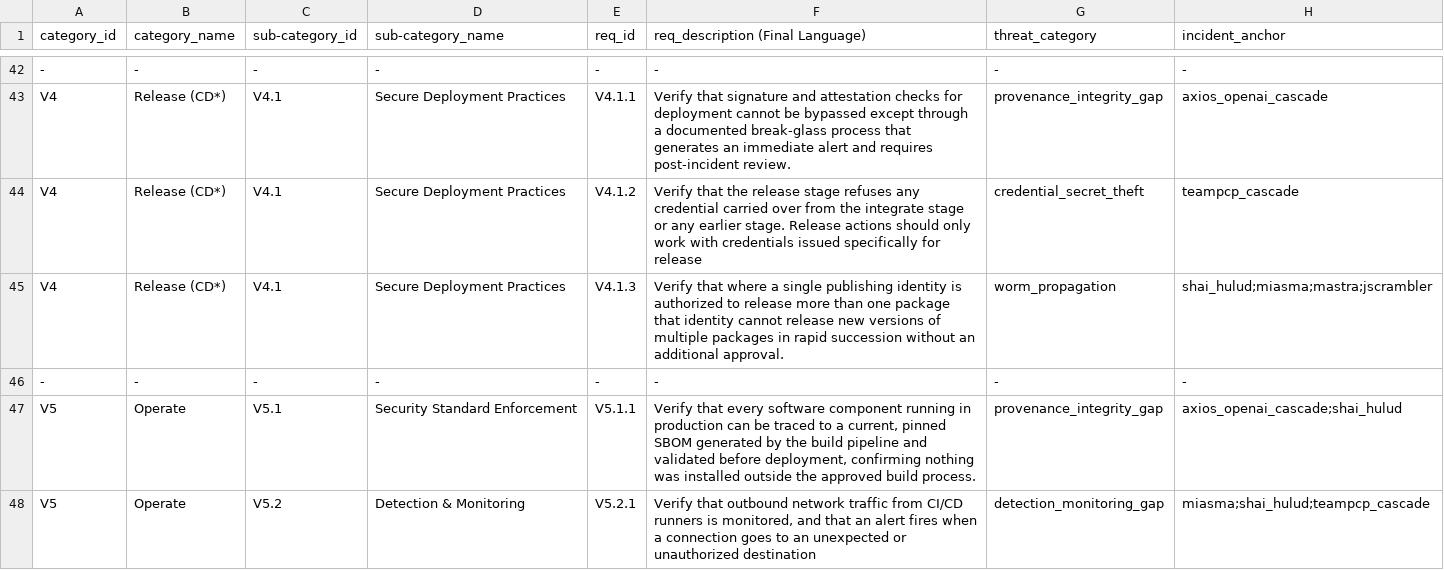
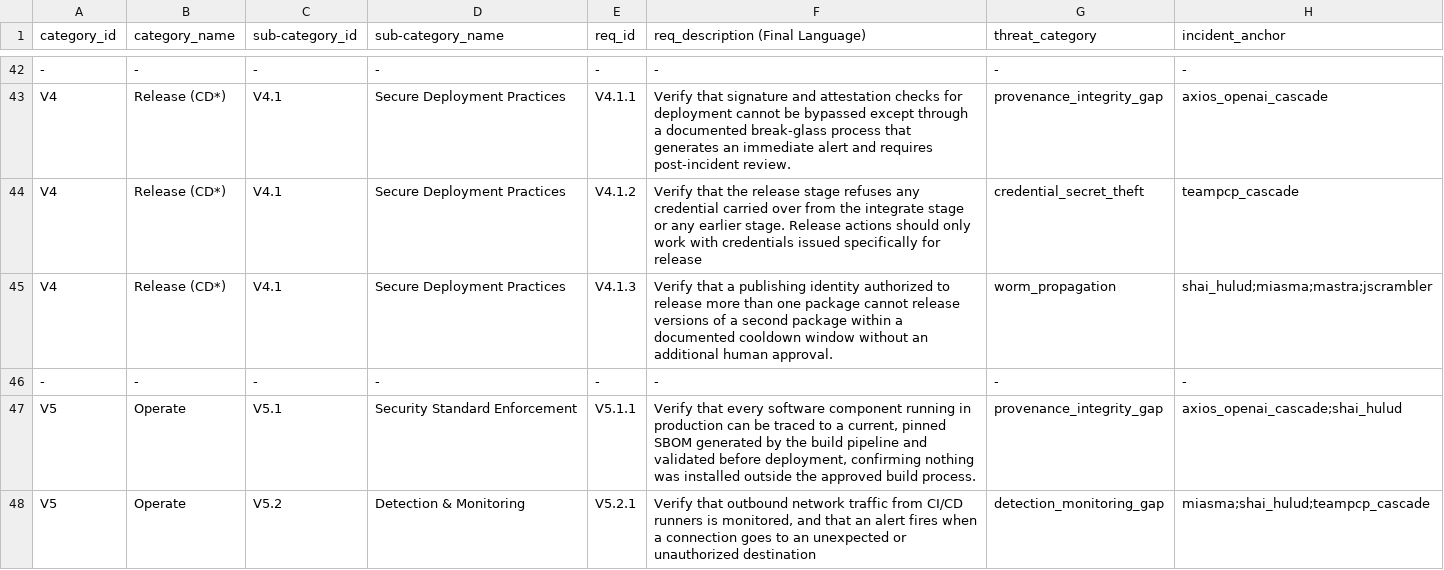
Before and after one commit to OWASP/www-project-spvs, a CSV file: 1.6/OWASP_SPVS_1.6_-en_Requirements.csv, drawn as a sheet; only a part is shown, gaps mark what is left out; the diff names each change by its address in the sheet, - before the commit and + after, or states it on an @@ line.

Commit message:
doc(reword): replace with cooldown and human as second approver

```diff
--- a/1.6/OWASP_SPVS_1.6_-en_Requirements.csv
+++ b/1.6/OWASP_SPVS_1.6_-en_Requirements.csv
-F45 (req_description (Final Language)): Verify that where a single publishing identity is authorized to release more than one package that identity cannot release new versions of multiple packages in rapid succession without an additional approval.
+F45 (req_description (Final Language)): Verify that a publishing identity authorized to release more than one package cannot release versions of a second package within a documented cooldown window without an additional human approval.
```
